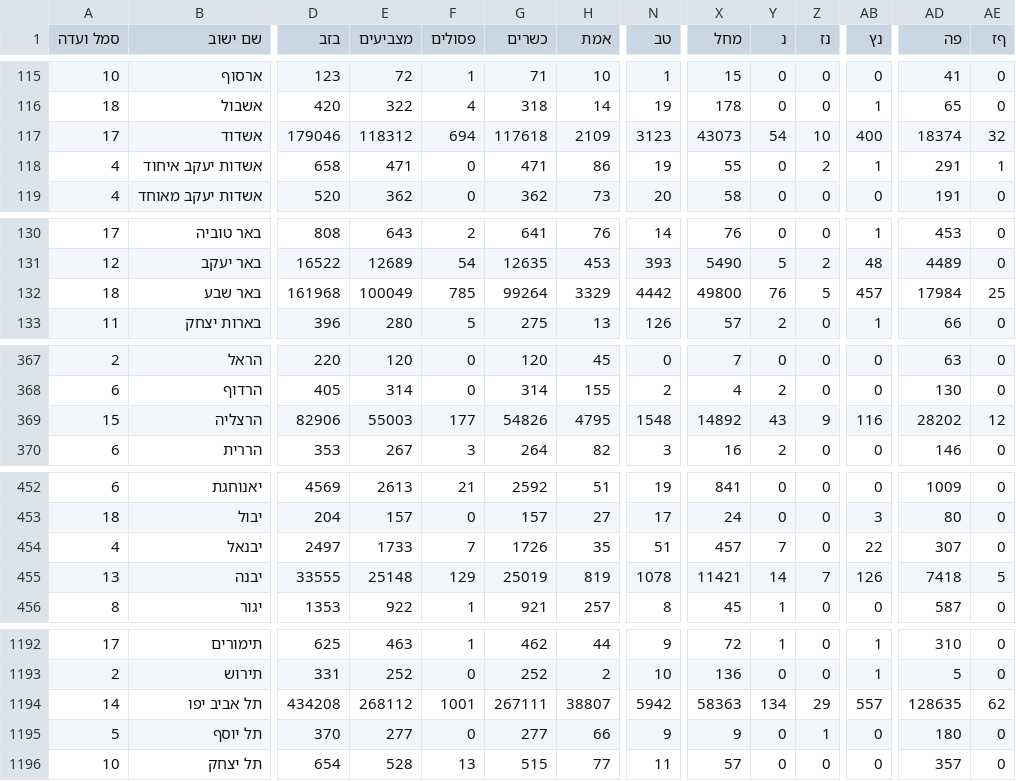
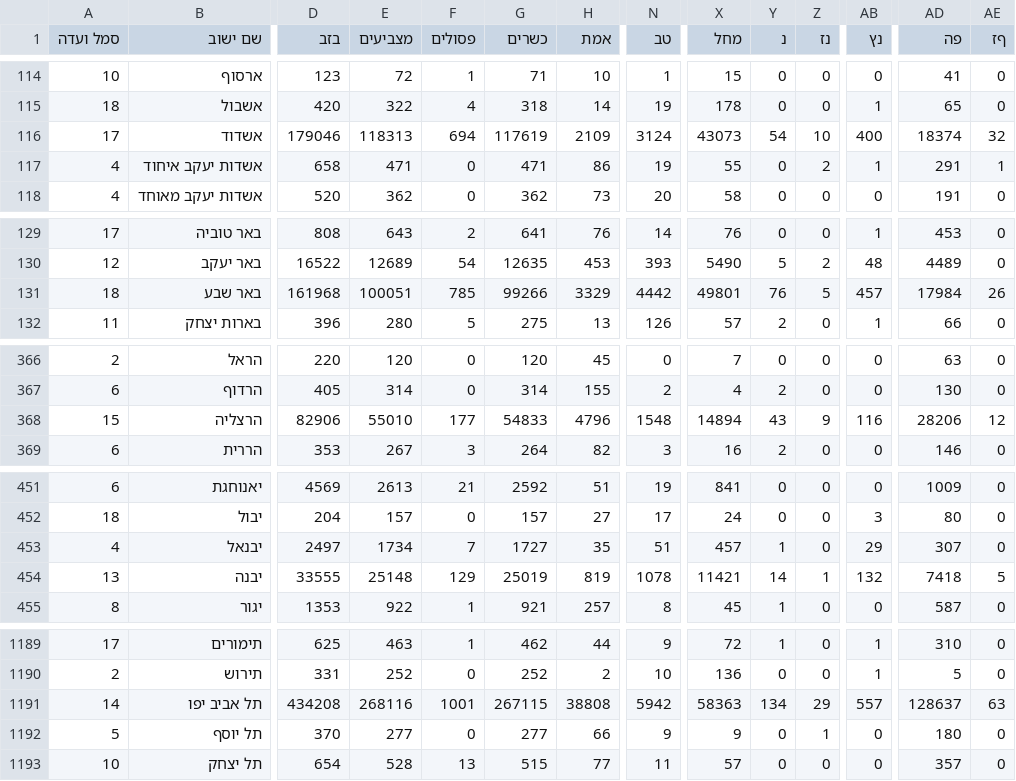
Before and after one commit to danielbraun/bechirot, a CSV file: 23/cities.csv, drawn as a sheet; only a part is shown, gaps mark what is left out; addresses are those after the commit; the diff covers the shown part only; the diff names each change by its address in the sheet, - before the commit and + after, or states it on an @@ line.

```diff
--- a/23/cities.csv
+++ b/23/cities.csv
-E116 (מצביעים): 118312
+E116 (מצביעים): 118313
-G116 (כשרים): 117618
+G116 (כשרים): 117619
-N116 (טב): 3123
+N116 (טב): 3124
-E131 (מצביעים): 100049
+E131 (מצביעים): 100051
-G131 (כשרים): 99264
+G131 (כשרים): 99266
-X131 (מחל): 49800
+X131 (מחל): 49801
-AE131 (ףז): 25
+AE131 (ףז): 26
-E368 (מצביעים): 55003
+E368 (מצביעים): 55010
-G368 (כשרים): 54826
+G368 (כשרים): 54833
-H368 (אמת): 4795
+H368 (אמת): 4796
-X368 (מחל): 14892
+X368 (מחל): 14894
-AD368 (פה): 28202
+AD368 (פה): 28206
-E453 (מצביעים): 1733
+E453 (מצביעים): 1734
-G453 (כשרים): 1726
+G453 (כשרים): 1727
-Y453 (נ): 7
+Y453 (נ): 1
-AB453 (נץ): 22
+AB453 (נץ): 29
-Z454 (נז): 7
+Z454 (נז): 1
-AB454 (נץ): 126
+AB454 (נץ): 132
-E1191 (מצביעים): 268112
+E1191 (מצביעים): 268116
-G1191 (כשרים): 267111
+G1191 (כשרים): 267115
-H1191 (אמת): 38807
+H1191 (אמת): 38808
-AD1191 (פה): 128635
+AD1191 (פה): 128637
-AE1191 (ףז): 62
+AE1191 (ףז): 63
```
Also changed, not shown: 3 removed rows and 56 edited cells elsewhere in this file, 1 other file.
